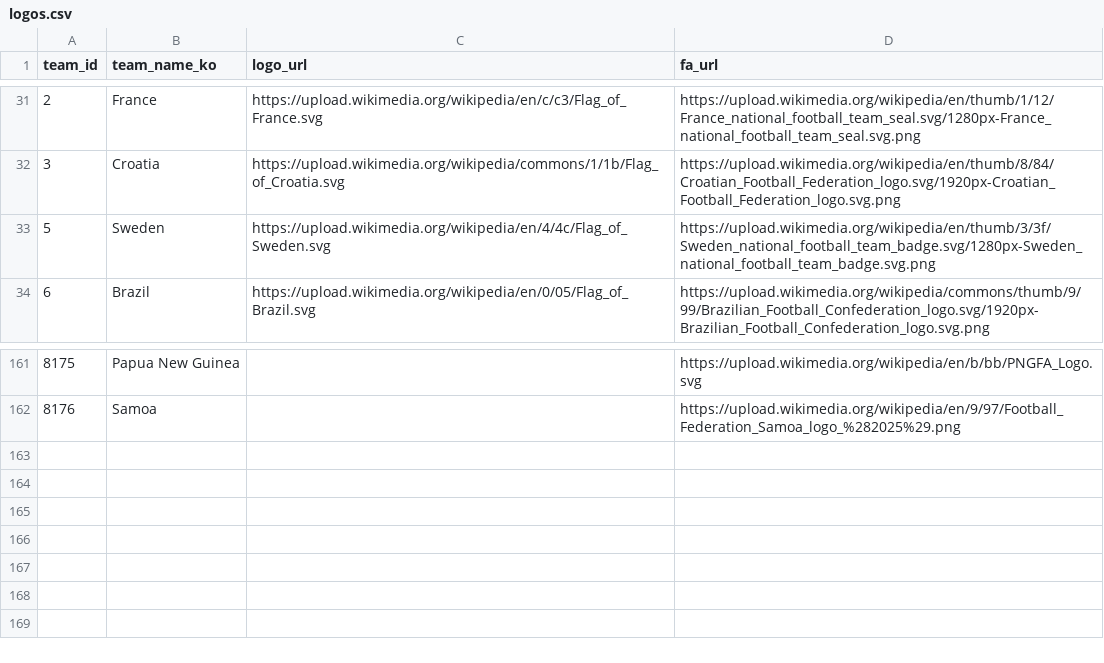
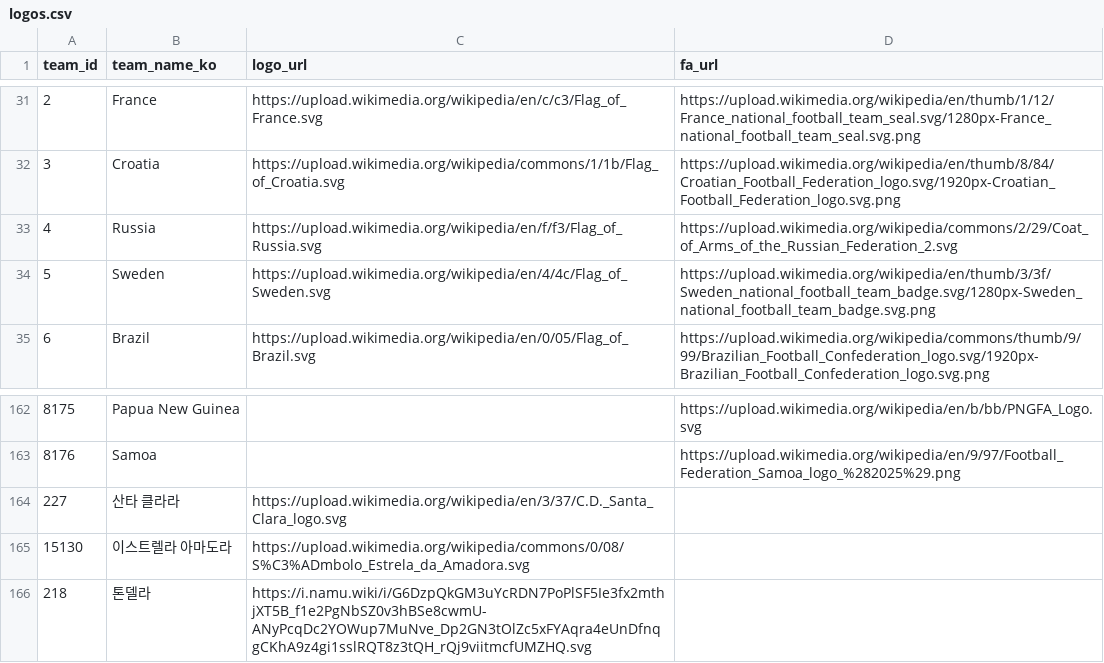
Before and after one commit to bgh1234554/football-obs-backend, a CSV file: src/main/resources/data/logos.csv, drawn as a sheet; only a part is shown, gaps mark what is left out; the diff names each change by its address in the sheet, - before the commit and + after, or states it on an @@ line.

```diff
--- a/src/main/resources/data/logos.csv
+++ b/src/main/resources/data/logos.csv
+row 33: 4 | Russia | https://upload.wikimedia.org/wikipedia/en/f/f3/Flag_of_Russia.svg | https://upload.wikimedia.org/wikipedia/commons/2/29/Coat_of_Arms_of_the_Russian_Federation_2.svg
+row 164: 227 | 산타 클라라 | https://upload.wikimedia.org/wikipedia/en/3/37/C.D._Santa_Clara_logo.svg
+row 165: 15130 | 이스트렐라 아마도라 | https://upload.wikimedia.org/wikipedia/commons/0/08/S%C3%ADmbolo_Estrela_da_Amadora.svg
+row 166: 218 | 톤델라 | https://i.namu.wiki/i/G6DzpQkGM3uYcRDN7PoPlSF5Ie3fx2mthjXT5B_f1e2PgNbSZ0v3hBSe8cwmU-ANyPcqDc2YOWup7MuNve_Dp2GN3tOlZc5xFYAqra4eUnDfnqgCKhA9z4gi1sslRQT8z3tQH_rQj9viitmcfUMZHQ.svg
```
Also changed, not shown: src/main/resources/data/coaches.csv, src/main/resources/data/teams.csv, 2 other files.
